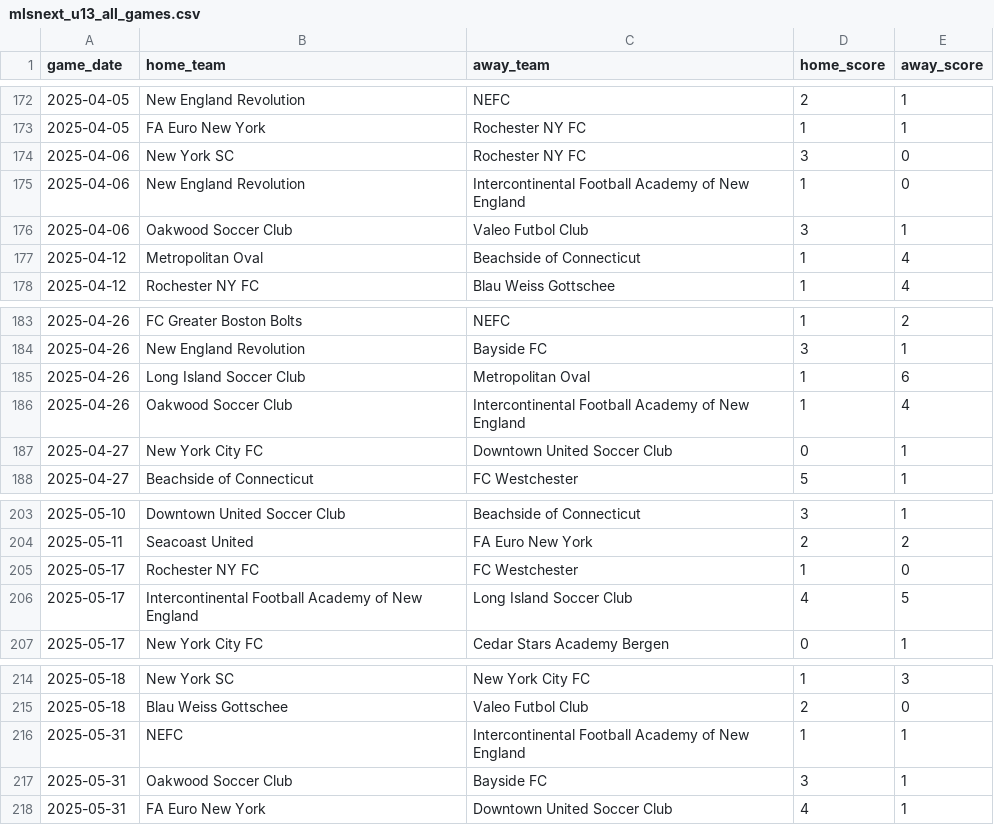
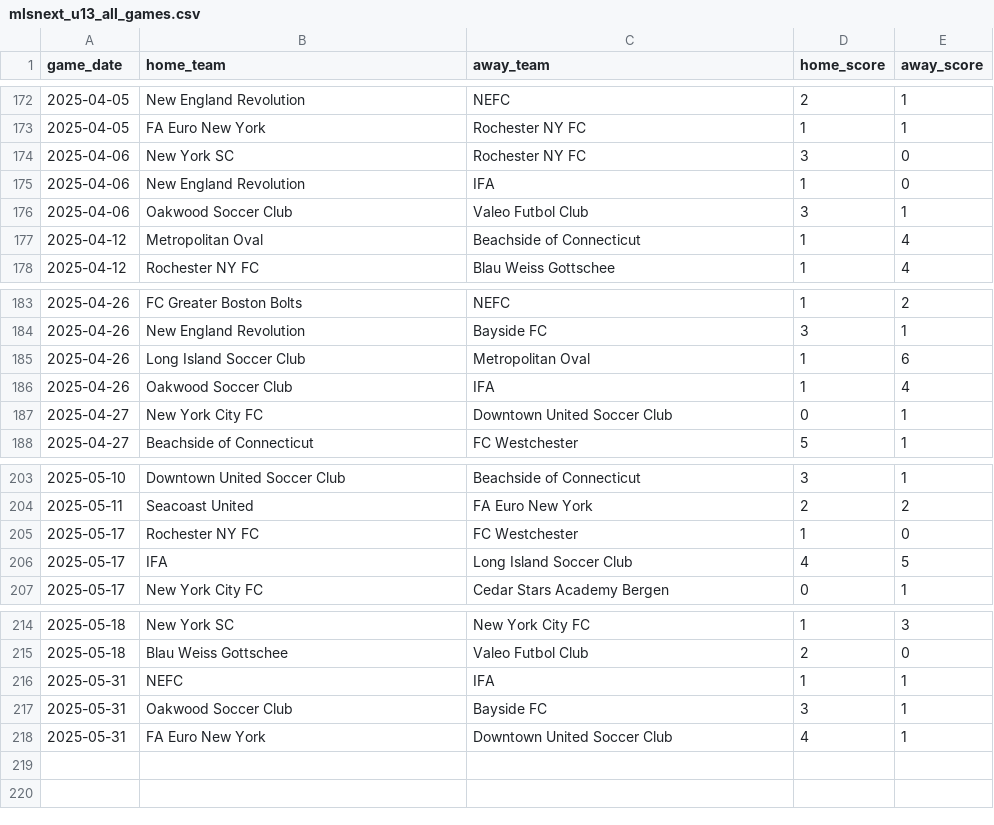
Before and after one commit to silverbeer/missing-table, a CSV file: backend/mlsnext_u13_all_games.csv, drawn as a sheet; only a part is shown, gaps mark what is left out; the diff covers the shown part only.

```diff
--- a/backend/mlsnext_u13_all_games.csv
+++ b/backend/mlsnext_u13_all_games.csv
@@ -174,3 +174,3 @@ game_date,home_team,away_team,home_score,away_score
 2025-04-06,New York SC,Rochester NY FC,3,0
-2025-04-06,New England Revolution,Intercontinental Football Academy of New England,1,0
+2025-04-06,New England Revolution,IFA,1,0
 2025-04-06,Oakwood Soccer Club,Valeo Futbol Club,3,1
@@ -185,3 +185,3 @@ game_date,home_team,away_team,home_score,away_score
 2025-04-26,Long Island Soccer Club,Metropolitan Oval,1,6
-2025-04-26,Oakwood Soccer Club,Intercontinental Football Academy of New England,1,4
+2025-04-26,Oakwood Soccer Club,IFA,1,4
 2025-04-27,New York City FC,Downtown United Soccer Club,0,1
@@ -205,3 +205,3 @@ game_date,home_team,away_team,home_score,away_score
 2025-05-17,Rochester NY FC,FC Westchester,1,0
-2025-05-17,Intercontinental Football Academy of New England,Long Island Soccer Club,4,5
+2025-05-17,IFA,Long Island Soccer Club,4,5
 2025-05-17,New York City FC,Cedar Stars Academy Bergen,0,1
@@ -215,3 +215,3 @@ game_date,home_team,away_team,home_score,away_score
 2025-05-18,Blau Weiss Gottschee,Valeo Futbol Club,2,0
-2025-05-31,NEFC,Intercontinental Football Academy of New England,1,1
+2025-05-31,NEFC,IFA,1,1
 2025-05-31,Oakwood Soccer Club,Bayside FC,3,1
```
Also changed, not shown: 7 edited cells elsewhere in this file, 21 other files.
